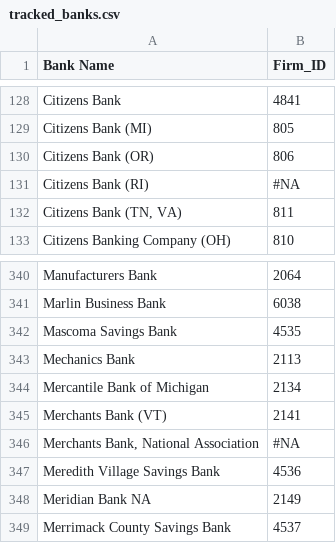
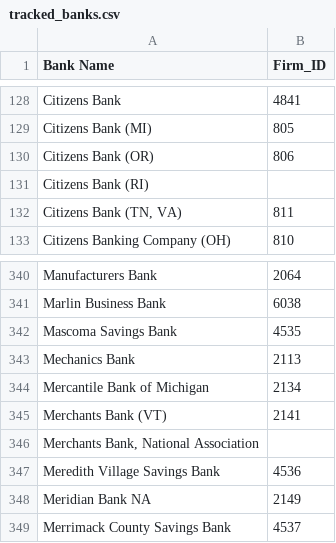
Before and after one commit to FatCatAnalytics/ucc-desktop-application, a CSV file: input/tracked_banks.csv, drawn as a sheet; only a part is shown, gaps mark what is left out; the diff covers the shown part only.

```diff
--- a/input/tracked_banks.csv
+++ b/input/tracked_banks.csv
@@ -130,3 +130,3 @@ Citizens Bank (MI)	805
 Citizens Bank (OR)	806
-Citizens Bank (RI)	#NA
+Citizens Bank (RI)	
 Citizens Bank (TN, VA)	811
@@ -345,3 +345,3 @@ Mercantile Bank of Michigan	2134
 Merchants Bank (VT)	2141
-Merchants Bank, National Association	#NA
+Merchants Bank, National Association	
 Meredith Village Savings Bank	4536
```
Also changed, not shown: 31 added rows elsewhere in this file, 2 other files.
